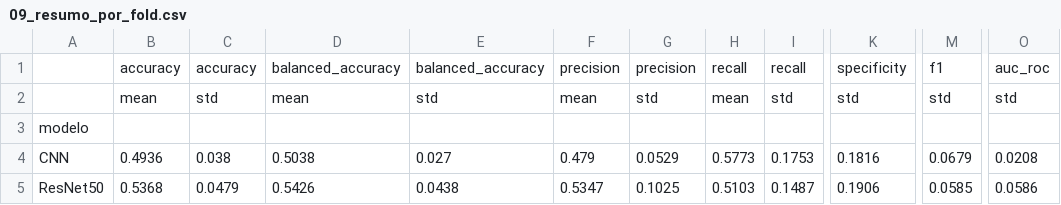
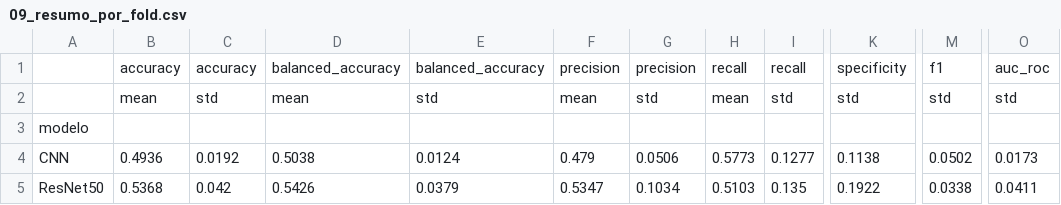
Before and after one commit to Dudamaiap/TCC_TEA, a CSV file: Results/09_resumo_por_fold.csv, drawn as a sheet; only a part is shown, gaps mark what is left out; the diff names each change by its address in the sheet, - before the commit and + after, or states it on an @@ line.

```diff
--- a/Results/09_resumo_por_fold.csv
+++ b/Results/09_resumo_por_fold.csv
-C4: 0.038
+C4: 0.0192
-E4: 0.027
+E4: 0.0124
-G4: 0.0529
+G4: 0.0506
-I4: 0.1753
+I4: 0.1277
-K4: 0.1816
+K4: 0.1138
-M4: 0.0679
+M4: 0.0502
-O4: 0.0208
+O4: 0.0173
-C5: 0.0479
+C5: 0.042
-E5: 0.0438
+E5: 0.0379
-G5: 0.1025
+G5: 0.1034
-I5: 0.1487
+I5: 0.135
-K5: 0.1906
+K5: 0.1922
-M5: 0.0585
+M5: 0.0338
-O5: 0.0586
+O5: 0.0411
```
Also changed, not shown: Results/08_busca_hiperparametros.csv, Results/08_resultados_long.csv, 9 other files.
